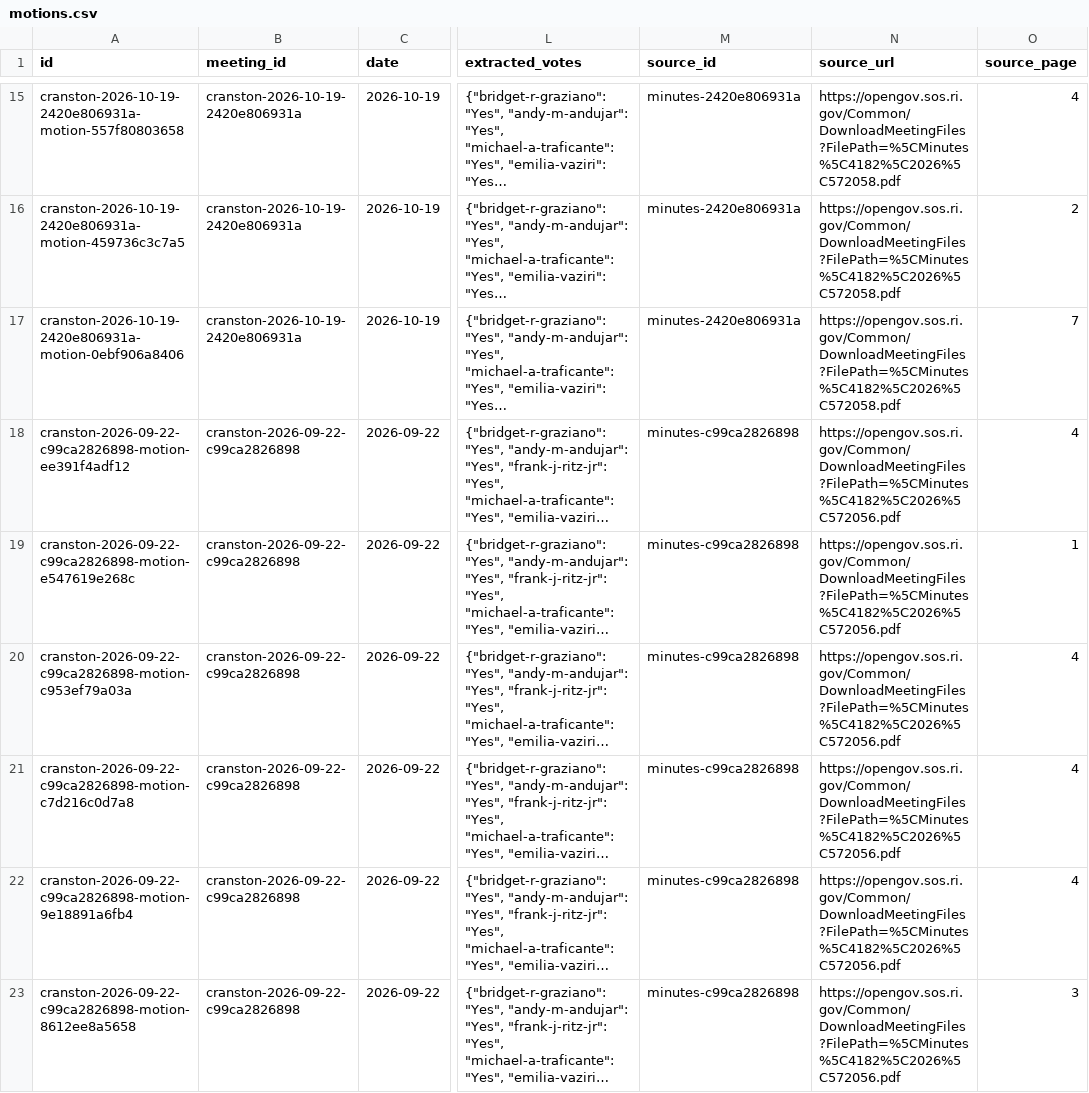
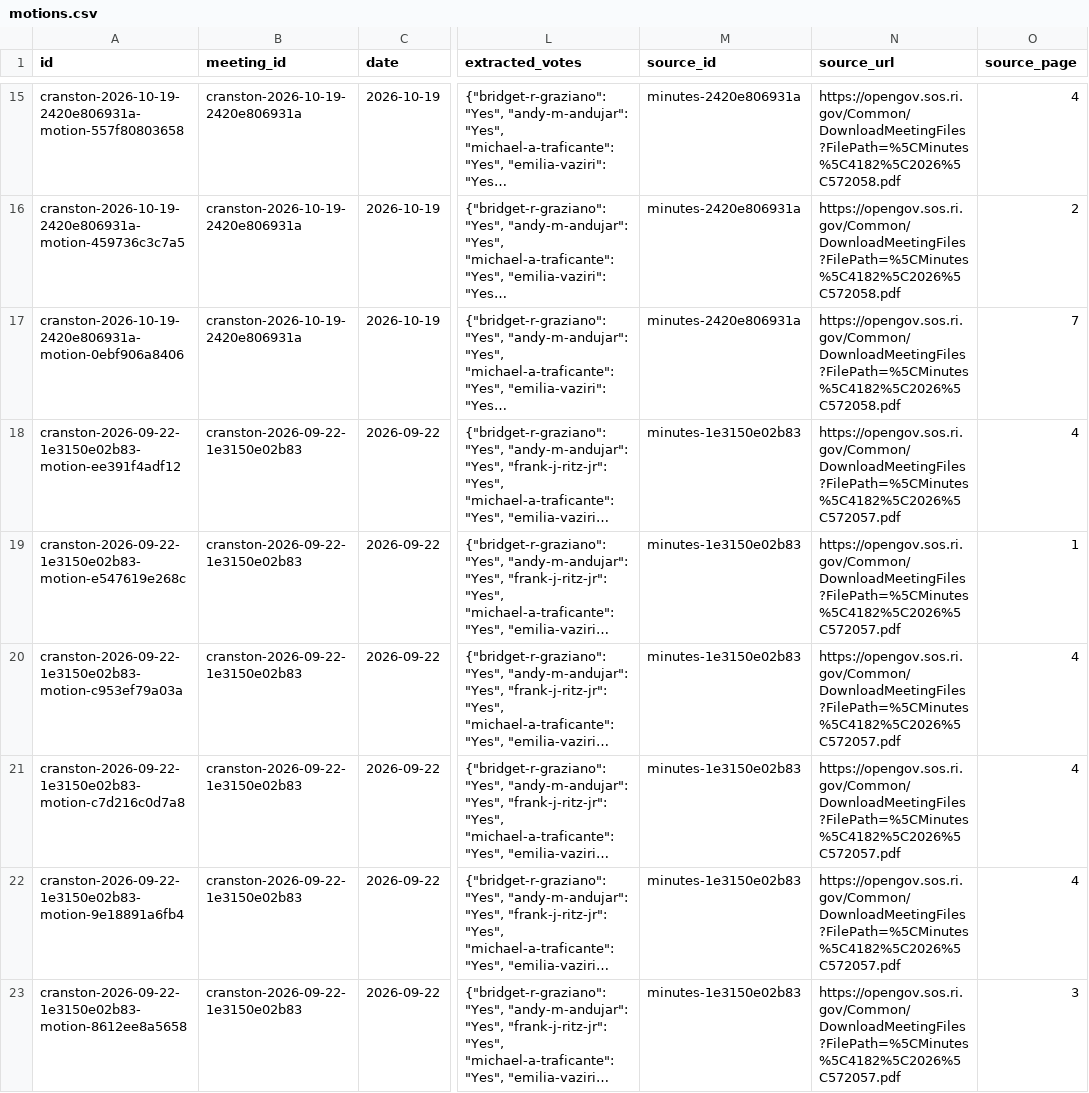
Before and after one commit to nicklabriolauri/Rhode-Island-Elections-Project, a CSV file: data/cranston/records-2026/csv/motions.csv, drawn as a sheet; only a part is shown, gaps mark what is left out; long unchanged cells end in …; the diff covers the shown part only; the diff names each change by its address in the sheet, - before the commit and + after, or states it on an @@ line.

```diff
--- a/data/cranston/records-2026/csv/motions.csv
+++ b/data/cranston/records-2026/csv/motions.csv
-A18 (id): cranston-2026-09-22-c99ca2826898-motion-ee391f4adf12
+A18 (id): cranston-2026-09-22-1e3150e02b83-motion-ee391f4adf12
-B18:B23 (meeting_id): cranston-2026-09-22-c99ca2826898
+B18:B23 (meeting_id): cranston-2026-09-22-1e3150e02b83
-M18:M23 (source_id): minutes-c99ca2826898
+M18:M23 (source_id): minutes-1e3150e02b83
-N18:N23 (source_url): https://opengov.sos.ri.gov/Common/DownloadMeetingFiles?FilePath=%5CMinutes%5C4182%5C2026%5C572056.pdf
+N18:N23 (source_url): https://opengov.sos.ri.gov/Common/DownloadMeetingFiles?FilePath=%5CMinutes%5C4182%5C2026%5C572057.pdf
-A19 (id): cranston-2026-09-22-c99ca2826898-motion-e547619e268c
+A19 (id): cranston-2026-09-22-1e3150e02b83-motion-e547619e268c
-A20 (id): cranston-2026-09-22-c99ca2826898-motion-c953ef79a03a
+A20 (id): cranston-2026-09-22-1e3150e02b83-motion-c953ef79a03a
-A21 (id): cranston-2026-09-22-c99ca2826898-motion-c7d216c0d7a8
+A21 (id): cranston-2026-09-22-1e3150e02b83-motion-c7d216c0d7a8
-A22 (id): cranston-2026-09-22-c99ca2826898-motion-9e18891a6fb4
+A22 (id): cranston-2026-09-22-1e3150e02b83-motion-9e18891a6fb4
-A23 (id): cranston-2026-09-22-c99ca2826898-motion-8612ee8a5658
+A23 (id): cranston-2026-09-22-1e3150e02b83-motion-8612ee8a5658
```
Also changed, not shown: 20 edited cells elsewhere in this file, data/cranston/records-2026/csv/attendance.csv, data/cranston/records-2026/csv/meeting_inventory.csv, 9 other files.
